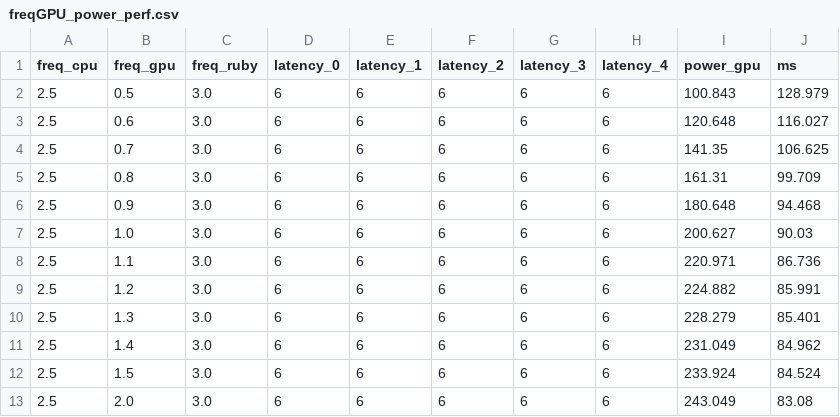
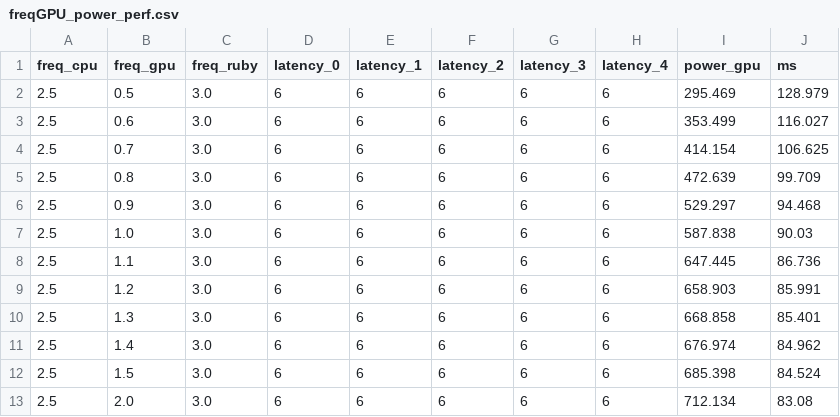
Before and after one commit to Qantals/gem5, a CSV file: model_bkp/freqGPU_power_perf.csv, drawn as a sheet.

```diff
--- a/model_bkp/freqGPU_power_perf.csv
+++ b/model_bkp/freqGPU_power_perf.csv
@@ -1,13 +1,13 @@
 freq_cpu,freq_gpu,freq_ruby,latency_0,latency_1,latency_2,latency_3,latency_4,power_gpu,ms
-2.5,0.5,3.0,6,6,6,6,6,100.843,128.979
-2.5,0.6,3.0,6,6,6,6,6,120.648,116.027
-2.5,0.7,3.0,6,6,6,6,6,141.35,106.625
-2.5,0.8,3.0,6,6,6,6,6,161.31,99.709
-2.5,0.9,3.0,6,6,6,6,6,180.648,94.468
-2.5,1.0,3.0,6,6,6,6,6,200.627,90.03
-2.5,1.1,3.0,6,6,6,6,6,220.971,86.736
-2.5,1.2,3.0,6,6,6,6,6,224.882,85.991
-2.5,1.3,3.0,6,6,6,6,6,228.279,85.401
-2.5,1.4,3.0,6,6,6,6,6,231.049,84.962
-2.5,1.5,3.0,6,6,6,6,6,233.924,84.524
-2.5,2.0,3.0,6,6,6,6,6,243.049,83.08
+2.5,0.5,3.0,6,6,6,6,6,295.469,128.979
+2.5,0.6,3.0,6,6,6,6,6,353.499,116.027
+2.5,0.7,3.0,6,6,6,6,6,414.154,106.625
+2.5,0.8,3.0,6,6,6,6,6,472.639,99.709
+2.5,0.9,3.0,6,6,6,6,6,529.297,94.468
+2.5,1.0,3.0,6,6,6,6,6,587.838,90.03
+2.5,1.1,3.0,6,6,6,6,6,647.445,86.736
+2.5,1.2,3.0,6,6,6,6,6,658.903,85.991
+2.5,1.3,3.0,6,6,6,6,6,668.858,85.401
+2.5,1.4,3.0,6,6,6,6,6,676.974,84.962
+2.5,1.5,3.0,6,6,6,6,6,685.398,84.524
+2.5,2.0,3.0,6,6,6,6,6,712.134,83.08
```
Also changed, not shown: model_bkp/freqCPU_power_perf.csv, 2 other files.
